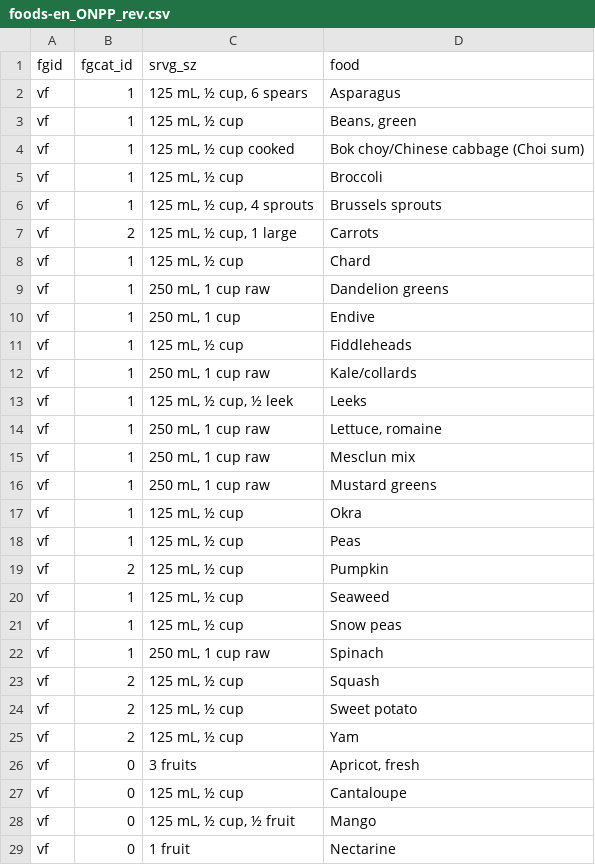
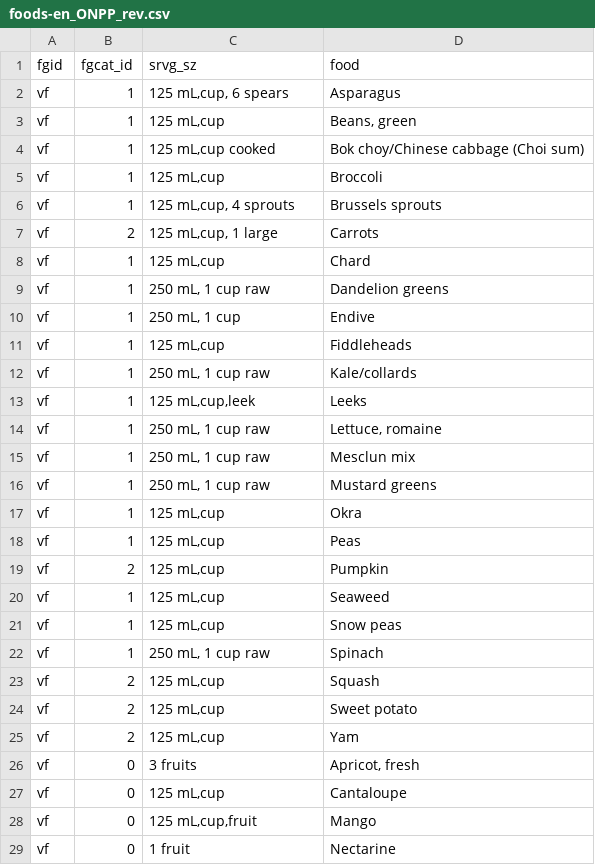
Before and after one commit to utsavk1993/signal, a CSV file: src/data/foods-en_ONPP_rev.csv, drawn as a sheet; only a part is shown; the diff covers the shown part only; the diff names each change by its address in the sheet, - before the commit and + after, or states it on an @@ line.

```diff
--- a/src/data/foods-en_ONPP_rev.csv
+++ b/src/data/foods-en_ONPP_rev.csv
-C2 (srvg_sz): 125 mL, ½ cup, 6 spears
+C2 (srvg_sz): 125 mL,cup, 6 spears
-C3 (srvg_sz): 125 mL, ½ cup
+C3 (srvg_sz): 125 mL,cup
-C4 (srvg_sz): 125 mL, ½ cup cooked
+C4 (srvg_sz): 125 mL,cup cooked
-C5 (srvg_sz): 125 mL, ½ cup
+C5 (srvg_sz): 125 mL,cup
-C6 (srvg_sz): 125 mL, ½ cup, 4 sprouts
+C6 (srvg_sz): 125 mL,cup, 4 sprouts
-C7 (srvg_sz): 125 mL, ½ cup, 1 large
+C7 (srvg_sz): 125 mL,cup, 1 large
-C8 (srvg_sz): 125 mL, ½ cup
+C8 (srvg_sz): 125 mL,cup
-C11 (srvg_sz): 125 mL, ½ cup
+C11 (srvg_sz): 125 mL,cup
-C13 (srvg_sz): 125 mL, ½ cup, ½ leek
+C13 (srvg_sz): 125 mL,cup,leek
-C17:C21 (srvg_sz): 125 mL, ½ cup
+C17:C21 (srvg_sz): 125 mL,cup
-C23:C25 (srvg_sz): 125 mL, ½ cup
+C23:C25 (srvg_sz): 125 mL,cup
-C27 (srvg_sz): 125 mL, ½ cup
+C27 (srvg_sz): 125 mL,cup
-C28 (srvg_sz): 125 mL, ½ cup, ½ fruit
+C28 (srvg_sz): 125 mL,cup,fruit
```
Also changed, not shown: 86 edited cells elsewhere in this file, src/data/fg_directional_satements-en_ONPP.csv, src/data/foodgroups-en_ONPP.csv, 1 other file.
